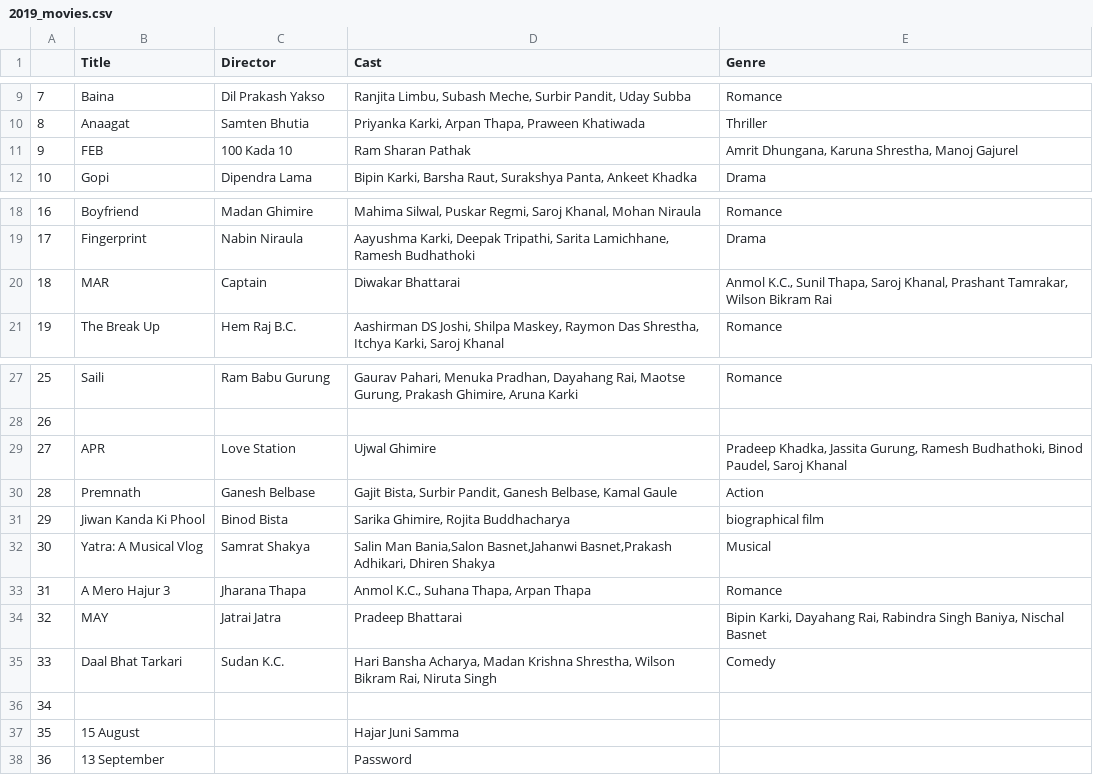
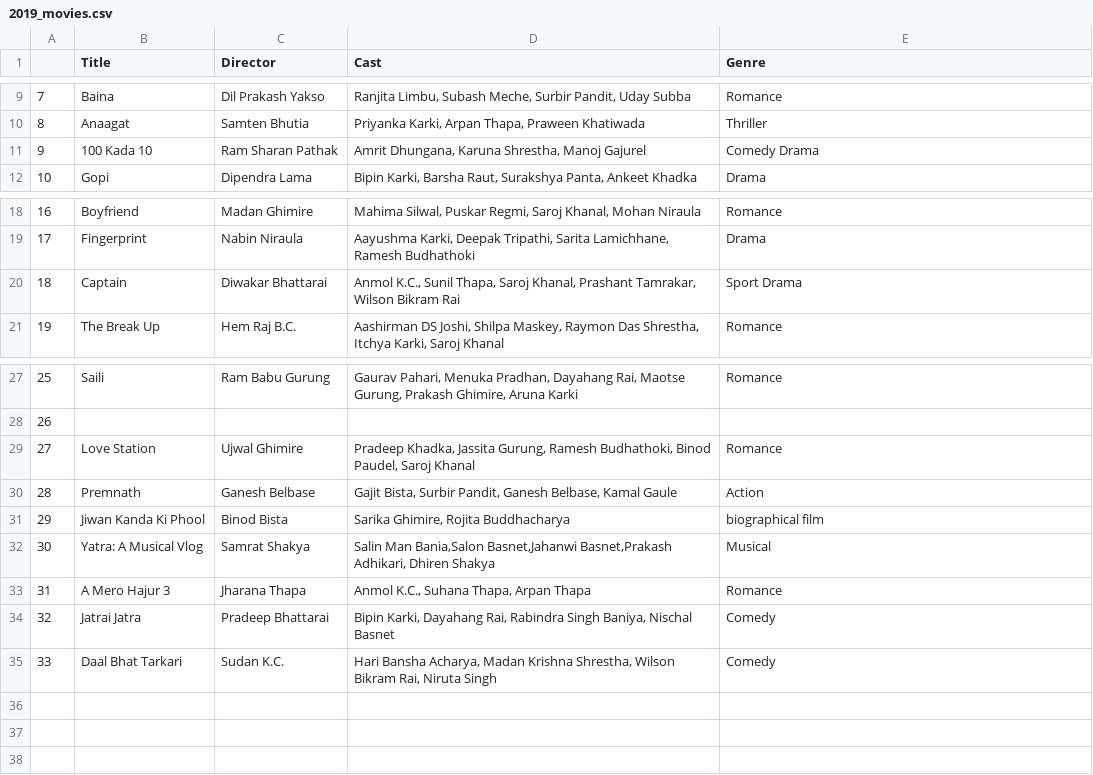
Before and after one commit to Suneel5/Nepali-movie-recomendation-system, a CSV file: data/2019_movies.csv, drawn as a sheet; only a part is shown, gaps mark what is left out.

```diff
--- a/data/2019_movies.csv
+++ b/data/2019_movies.csv
@@ -10,4 +10,3 @@
 8,Anaagat,Samten Bhutia,"Priyanka Karki, Arpan Thapa, Praween Khatiwada",Thriller
-9,"FEB
-",100 Kada 10,Ram Sharan Pathak,"Amrit Dhungana, Karuna Shrestha, Manoj Gajurel"
+9,100 Kada 10,Ram Sharan Pathak,"Amrit Dhungana, Karuna Shrestha, Manoj Gajurel",Comedy Drama
 10,Gopi,Dipendra Lama,"Bipin Karki, Barsha Raut, Surakshya Panta, Ankeet Khadka",Drama
@@ -20,4 +19,3 @@
 17,Fingerprint,Nabin Niraula,"Aayushma Karki, Deepak Tripathi, Sarita Lamichhane, Ramesh Budhathoki",Drama
-18,"MAR
-",Captain,Diwakar Bhattarai,"Anmol K.C., Sunil Thapa, Saroj Khanal, Prashant Tamrakar, Wilson Bikram Rai"
+18,Captain,Diwakar Bhattarai,"Anmol K.C., Sunil Thapa, Saroj Khanal, Prashant Tamrakar, Wilson Bikram Rai",Sport Drama
 19,The Break Up,Hem Raj B.C.,"Aashirman DS Joshi, Shilpa Maskey, Raymon Das Shrestha, Itchya Karki, Saroj Khanal",Romance
@@ -30,4 +28,3 @@
 26,,,,
-27,"APR
-",Love Station,Ujwal Ghimire,"Pradeep Khadka, Jassita Gurung, Ramesh Budhathoki, Binod Paudel, Saroj Khanal"
+27,Love Station,Ujwal Ghimire,"Pradeep Khadka, Jassita Gurung, Ramesh Budhathoki, Binod Paudel, Saroj Khanal",Romance
 28,Premnath,Ganesh Belbase,"Gajit Bista, Surbir Pandit, Ganesh Belbase, Kamal Gaule",Action
@@ -36,9 +33,3 @@
 31,A Mero Hajur 3,Jharana Thapa,"Anmol K.C., Suhana Thapa, Arpan Thapa",Romance
-32,"MAY
-",Jatrai Jatra,Pradeep Bhattarai,"Bipin Karki, Dayahang Rai, Rabindra Singh Baniya, Nischal Basnet"
+32,Jatrai Jatra,Pradeep Bhattarai,"Bipin Karki, Dayahang Rai, Rabindra Singh Baniya, Nischal Basnet",Comedy
 33,Daal Bhat Tarkari,Sudan K.C.,"Hari Bansha Acharya, Madan Krishna Shrestha, Wilson Bikram Rai, Niruta Singh",Comedy
-34,,,,
-35,"15 August
-",,Hajar Juni Samma,
-36,"13 September
-",,Password,
```
Also changed, not shown: data/2016_movies.csv, data/merged_data.csv, 6 other files.
